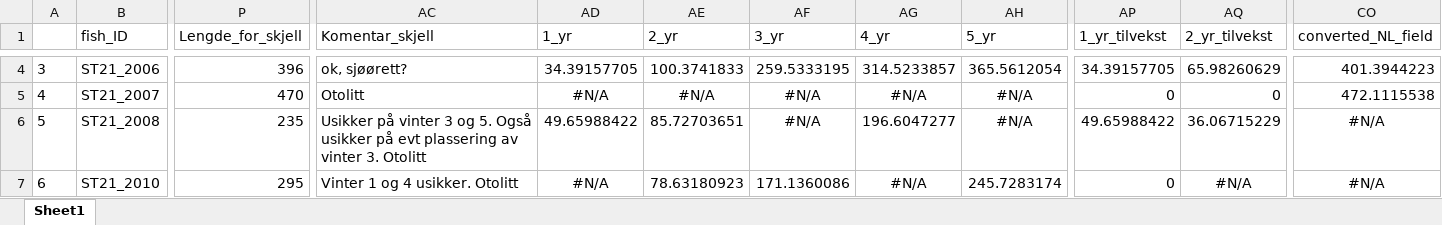
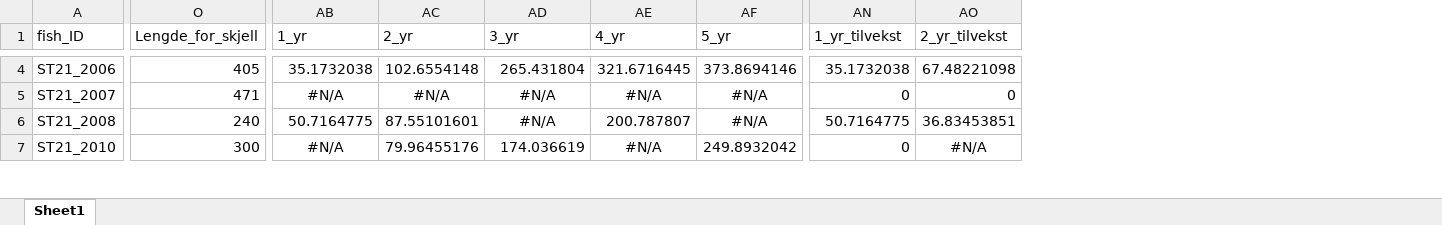
Before and after one commit to sindreel/Birgit_master, an Excel workbook: data/modified_data/Complete.dataset.xlsx, sheet Sheet1, drawn as a sheet; only a part is shown, gaps mark what is left out; values as stored, in another font and other column widths than the file's, no borders; removed rows and columns are numbered as before the commit, all else as after; the diff covers the shown part only; the diff names each change by its address in the sheet, - before the commit and + after, or states it on an @@ line.

```diff
--- a/data/modified_data/Complete.dataset.xlsx (sheet Sheet1)
+++ b/data/modified_data/Complete.dataset.xlsx (sheet Sheet1)
-column A, rows 4-7: 3 | 4 | 5 | 6
-column AC (Komentar_skjell), rows 4-7: ok, sjøørett? | Otolitt | Usikker på vinter 3 og 5. Også usikker på evt plassering av vinter 3. Otolitt | Vinter 1 og 4 usikker. Otolitt
-column CO (converted_NL_field), rows 4-7: 401.3944223 | 472.1115538 | #N/A | #N/A
-O4 (Lengde_for_skjell): 396
+O4 (Lengde_for_skjell): 405
-AB4 (1_yr): 34.39157705
+AB4 (1_yr): 35.1732038
-AC4 (2_yr): 100.3741833
+AC4 (2_yr): 102.6554148
-AD4 (3_yr): 259.5333195
+AD4 (3_yr): 265.431804
-AE4 (4_yr): 314.5233857
+AE4 (4_yr): 321.6716445
-AF4 (5_yr): 365.5612054
+AF4 (5_yr): 373.8694146
-AN4 (1_yr_tilvekst): 34.39157705
+AN4 (1_yr_tilvekst): 35.1732038
-AO4 (2_yr_tilvekst): 65.98260629
+AO4 (2_yr_tilvekst): 67.48221098
-O5 (Lengde_for_skjell): 470
+O5 (Lengde_for_skjell): 471
-O6 (Lengde_for_skjell): 235
+O6 (Lengde_for_skjell): 240
-AB6 (1_yr): 49.65988422
+AB6 (1_yr): 50.7164775
-AC6 (2_yr): 85.72703651
+AC6 (2_yr): 87.55101601
-AE6 (4_yr): 196.6047277
+AE6 (4_yr): 200.787807
-AN6 (1_yr_tilvekst): 49.65988422
+AN6 (1_yr_tilvekst): 50.7164775
-AO6 (2_yr_tilvekst): 36.06715229
+AO6 (2_yr_tilvekst): 36.83453851
-O7 (Lengde_for_skjell): 295
+O7 (Lengde_for_skjell): 300
-AC7 (2_yr): 78.63180923
+AC7 (2_yr): 79.96455176
-AD7 (3_yr): 171.1360086
+AD7 (3_yr): 174.036619
-AF7 (5_yr): 245.7283174
+AF7 (5_yr): 249.8932042
```
Also changed, not shown: 2 added rows, 1186 edited cells and cell formats elsewhere in this sheet, formulas that keep their value, 2 other files.
